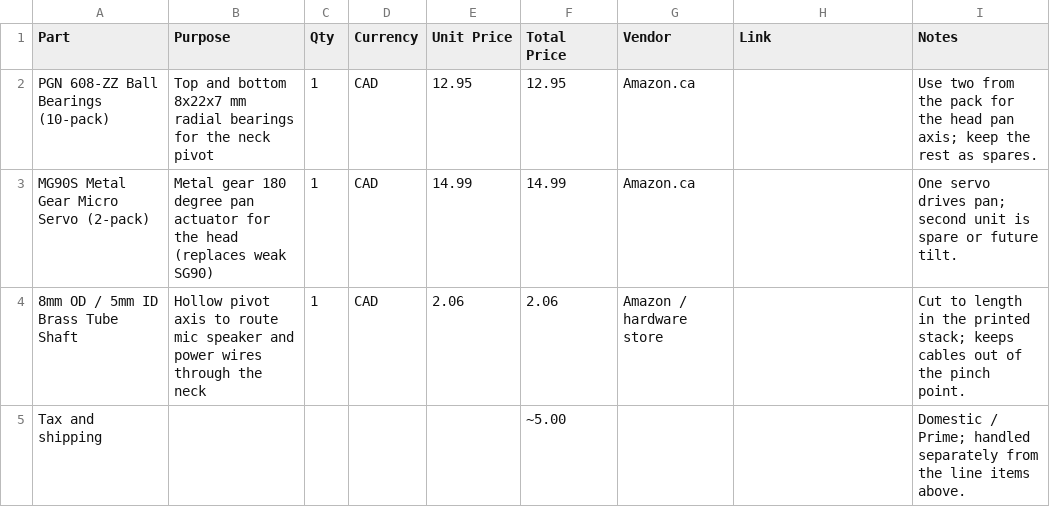
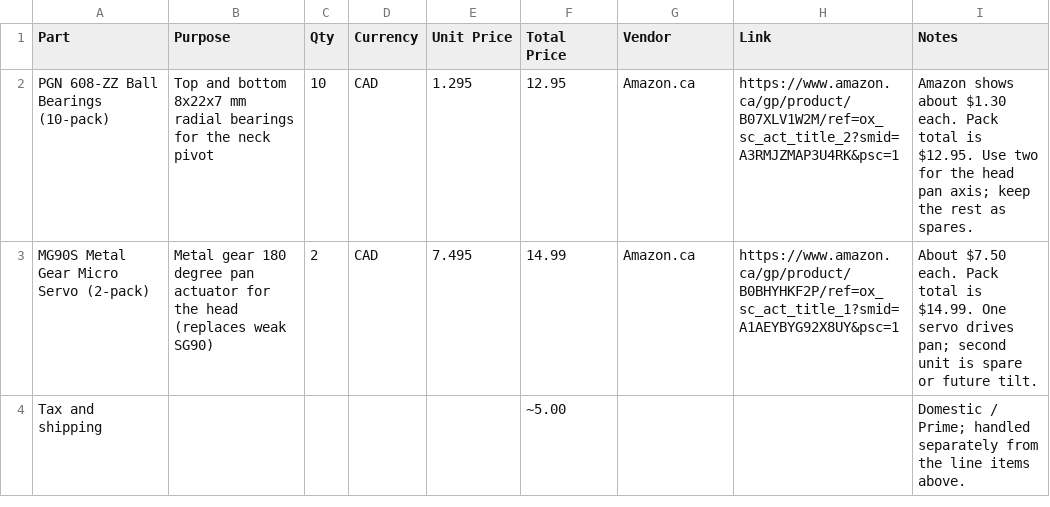
Before and after one commit to atireksd11/Astra-Companion-NOISEEE, a CSV file: hardware/bom-audio-module.csv, drawn as a sheet.

```diff
--- a/hardware/bom-audio-module.csv
+++ b/hardware/bom-audio-module.csv
@@ -1,5 +1,4 @@
 Part,Purpose,Qty,Currency,Unit Price,Total Price,Vendor,Link,Notes
-PGN 608-ZZ Ball Bearings (10-pack),Top and bottom 8x22x7 mm radial bearings for the neck pivot,1,CAD,12.95,12.95,Amazon.ca,,Use two from the pack for the head pan axis; keep the rest as spares.
-MG90S Metal Gear Micro Servo (2-pack),Metal gear 180 degree pan actuator for the head (replaces weak SG90),1,CAD,14.99,14.99,Amazon.ca,,One servo drives pan; second unit is spare or future tilt.
-8mm OD / 5mm ID Brass Tube Shaft,Hollow pivot axis to route mic speaker and power wires through the neck,1,CAD,2.06,2.06,Amazon / hardware store,,Cut to length in the printed stack; keeps cables out of the pinch point.
+PGN 608-ZZ Ball Bearings (10-pack),Top and bottom 8x22x7 mm radial bearings for the neck pivot,10,CAD,1.295,12.95,Amazon.ca,https://www.amazon.ca/gp/product/B07XLV1W2M/ref=ox_sc_act_title_2?smid=A3RMJZMAP3U4RK&psc=1,Amazon shows about $1.30 each. Pack total is $12.95. Use two for the head pan axis; keep the rest as spares.
+MG90S Metal Gear Micro Servo (2-pack),Metal gear 180 degree pan actuator for the head (replaces weak SG90),2,CAD,7.495,14.99,Amazon.ca,https://www.amazon.ca/gp/product/B0BHYHKF2P/ref=ox_sc_act_title_1?smid=A1AEYBYG92X8UY&psc=1,About $7.50 each. Pack total is $14.99. One servo drives pan; second unit is spare or future tilt.
 Tax and shipping,,,,,~5.00,,,Domestic / Prime; handled separately from the line items above.
```
Also changed, not shown: 2 other files.
